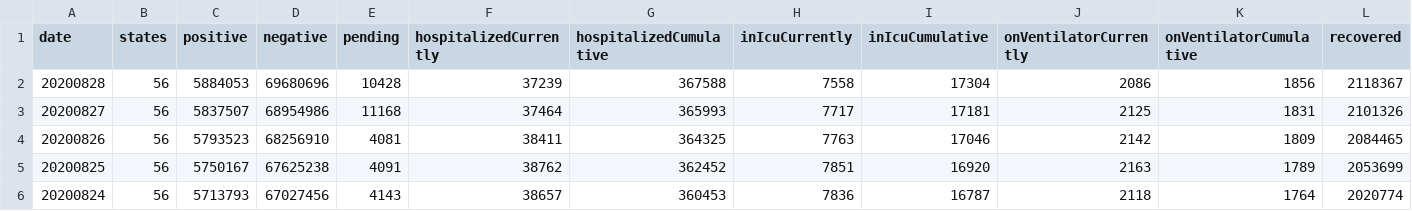
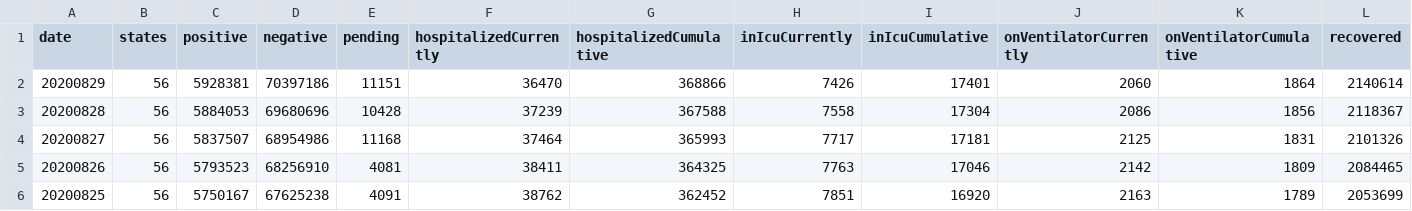
Before and after one commit to danap/ajqvue-covid19-tracking-db, a CSV file: data/us-daily/us-daily.csv, drawn as a sheet; only a part is shown; the shorter side is filled out with more unchanged rows; rows hold the shown columns only; the diff names each change by its address in the sheet, - before the commit and + after, or states it on an @@ line.

```diff
--- a/data/us-daily/us-daily.csv
+++ b/data/us-daily/us-daily.csv
+row 2: 20200829 | 56 | 5928381 | 70397186 | 11151 | 36470 | 368866 | 7426 | 17401 | 2060 | 1864 | 2140614
```
Also changed, not shown: data/us-daily/us-daily-01.csv, 3 other files.
